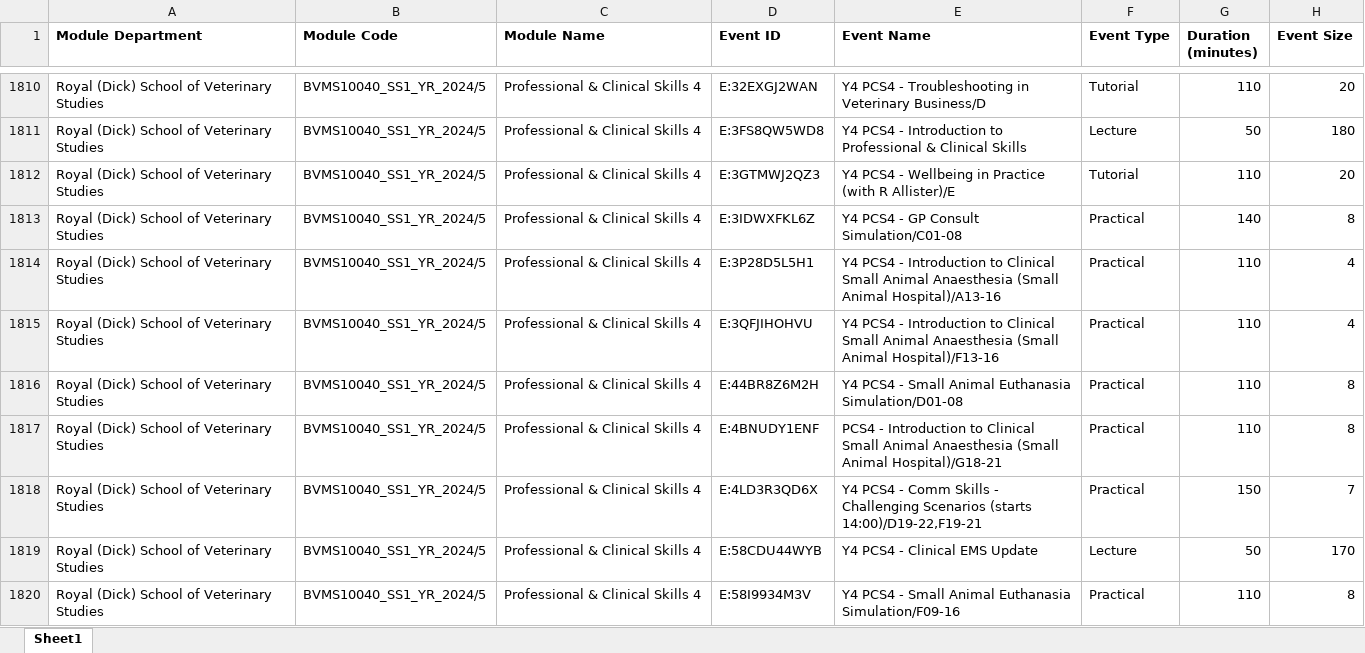
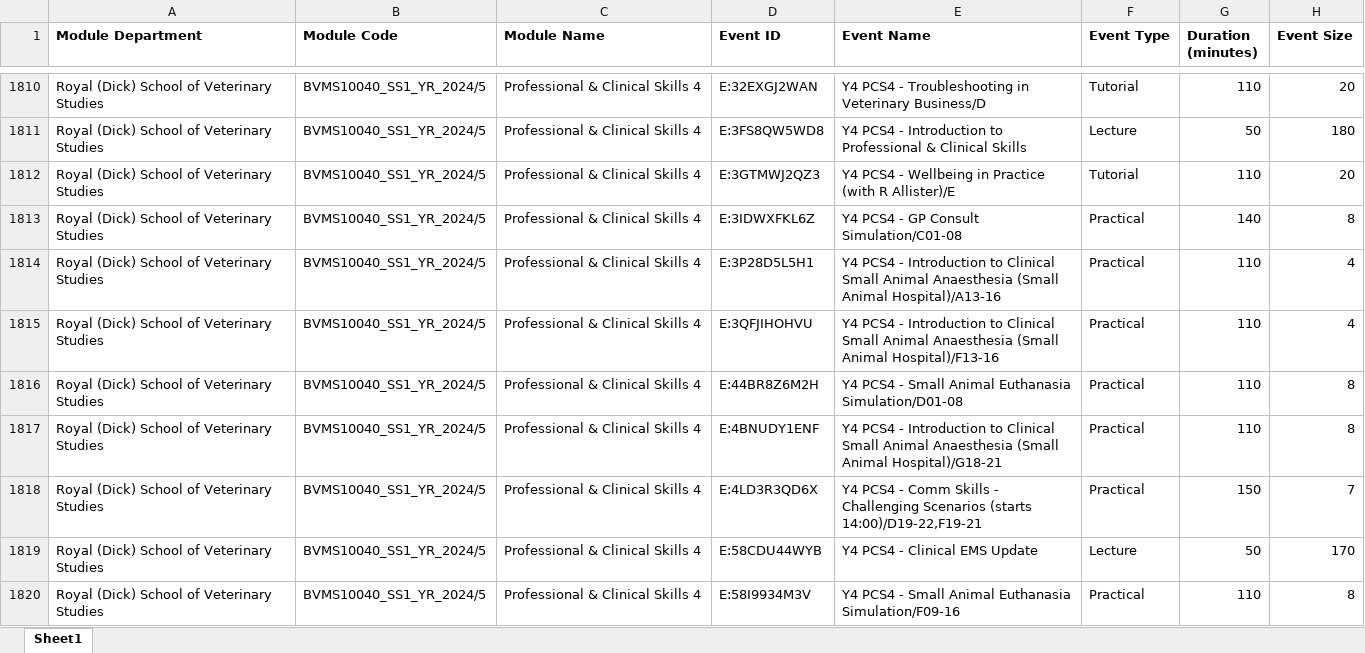
Before and after one commit to bendesousa/Topics-in-OR-Project, an Excel workbook: Code and Data/Cleaned Vet School Data.xlsx, sheet Sheet1, drawn as a sheet; only a part is shown, gaps mark what is left out; values as stored, in another font and other column widths than the file's, no borders; table styles not drawn; the diff covers the shown part only; the diff names each change by its address in the sheet, - before the commit and + after, or states it on an @@ line.

```diff
--- a/Code and Data/Cleaned Vet School Data.xlsx (sheet Sheet1)
+++ b/Code and Data/Cleaned Vet School Data.xlsx (sheet Sheet1)
-E1817 (Event Name): PCS4 -…
+E1817 (Event Name): Y4 PCS4 -…
```
Also changed, not shown: 23 edited cells elsewhere in this sheet, 4 other files.
